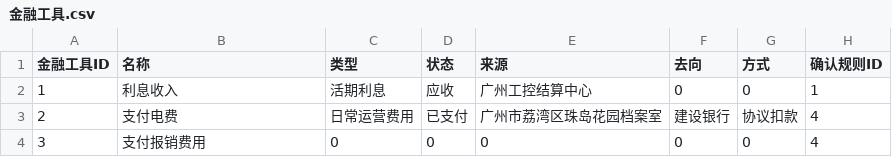
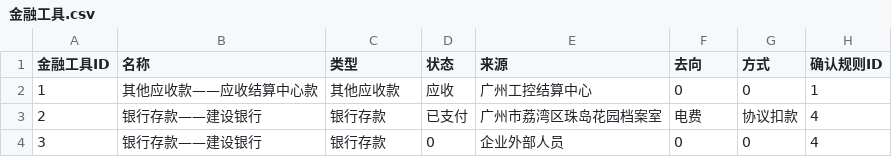
Before and after one commit to zhangrunhe/company, a CSV file: 金融工具.csv, drawn as a sheet.

Commit message:
Update 金融工具.csv

```diff
--- a/金融工具.csv
+++ b/金融工具.csv
@@ -1,4 +1,4 @@
 金融工具ID,名称,类型,状态,来源,去向,方式,确认规则ID
-1,利息收入,活期利息,应收,广州工控结算中心,0,0,1
-2,支付电费,日常运营费用,已支付,广州市荔湾区珠岛花园档案室,建设银行,协议扣款,4
-3,支付报销费用,0,0,0,0,0,4
+1,其他应收款——应收结算中心款,其他应收款,应收,广州工控结算中心,0,0,1
+2,银行存款——建设银行,银行存款,已支付,广州市荔湾区珠岛花园档案室,电费,协议扣款,4
+3,银行存款——建设银行,银行存款,0,企业外部人员,0,0,4
```
